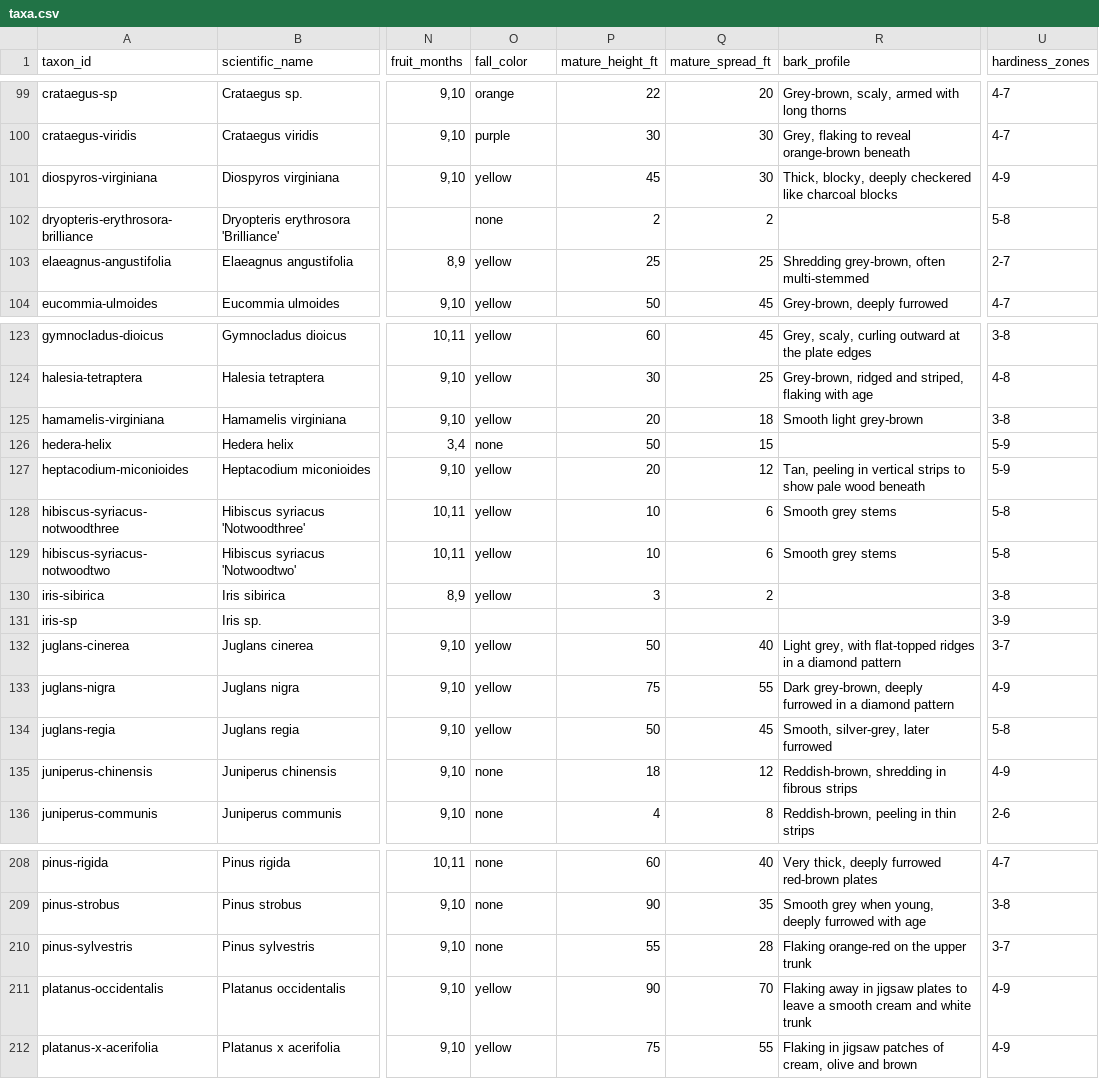
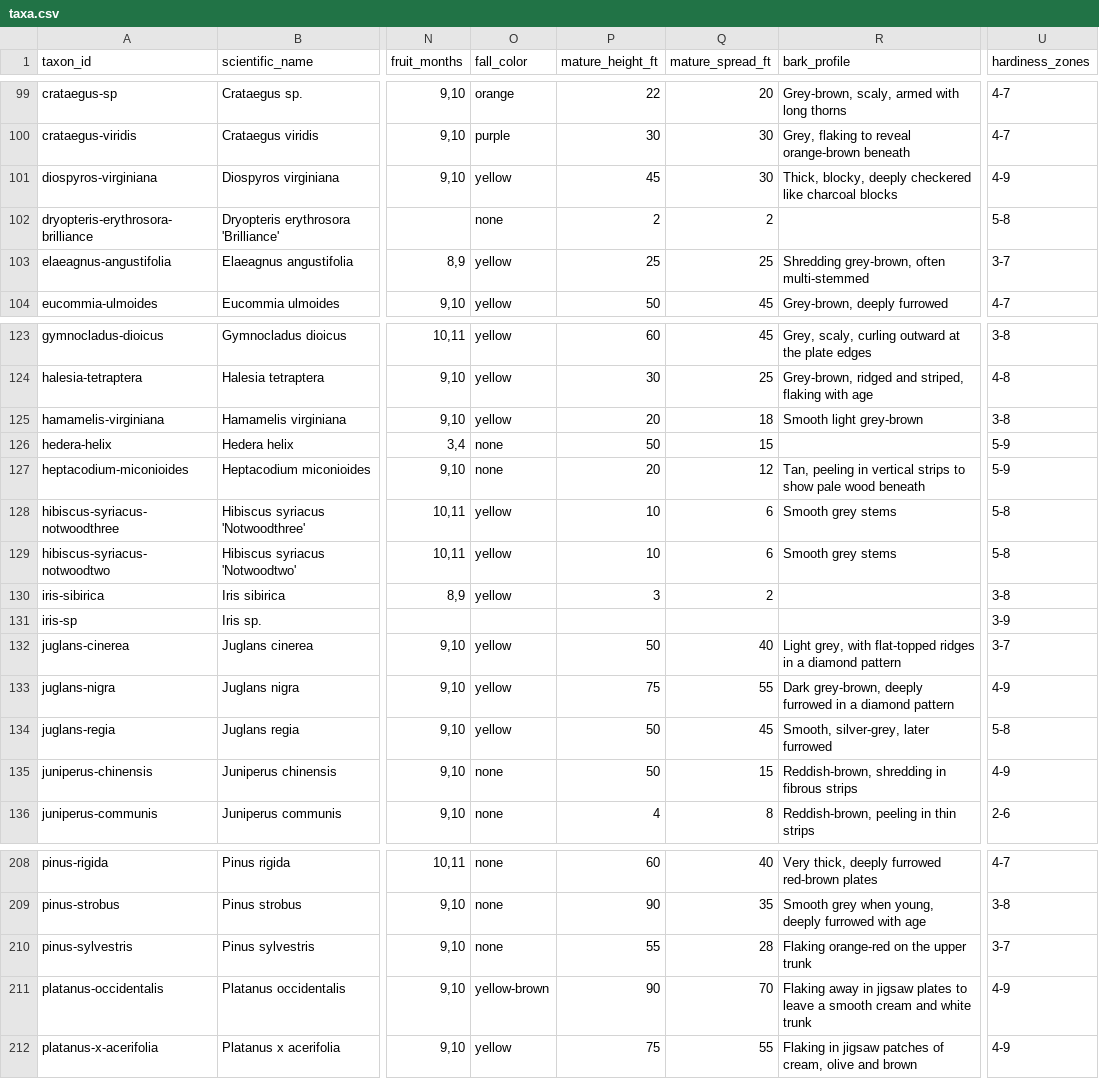
Before and after one commit to durodriguez/Florestas_VT, a CSV file: data/taxa.csv, drawn as a sheet; only a part is shown, gaps mark what is left out; the diff names each change by its address in the sheet, - before the commit and + after, or states it on an @@ line.

```diff
--- a/data/taxa.csv
+++ b/data/taxa.csv
-U103 (hardiness_zones): 2-7
+U103 (hardiness_zones): 3-7
-O127 (fall_color): yellow
+O127 (fall_color): none
-P135 (mature_height_ft): 18
+P135 (mature_height_ft): 50
-Q135 (mature_spread_ft): 12
+Q135 (mature_spread_ft): 15
-O211 (fall_color): yellow
+O211 (fall_color): yellow-brown
```
Also changed, not shown: 1 other file.
